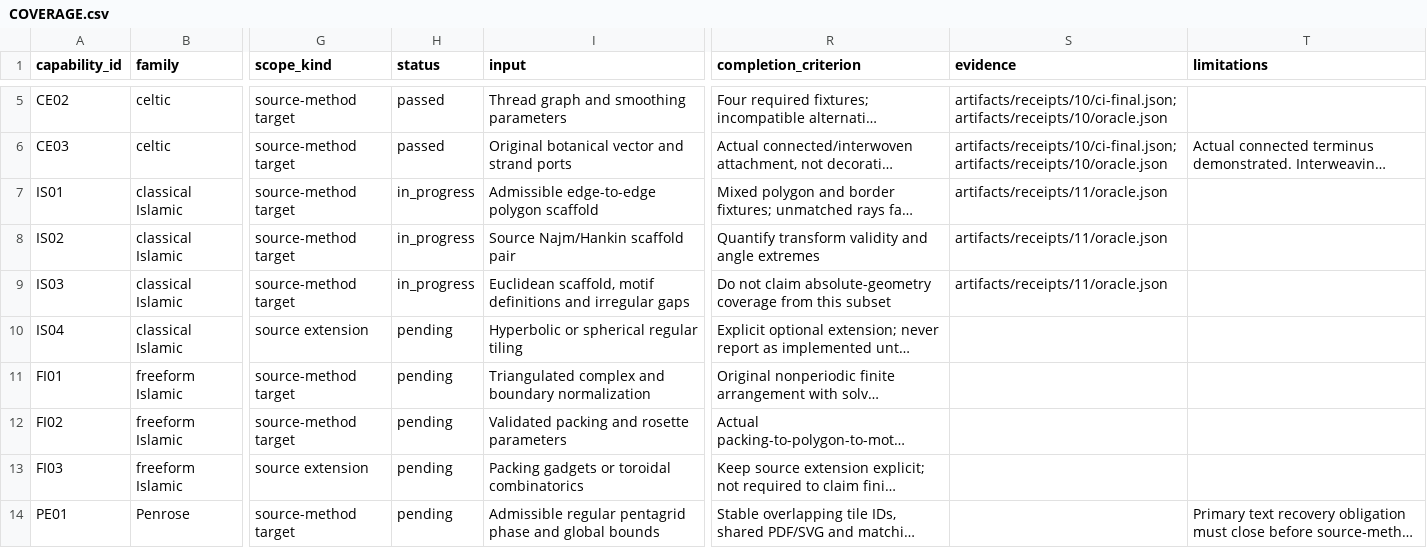
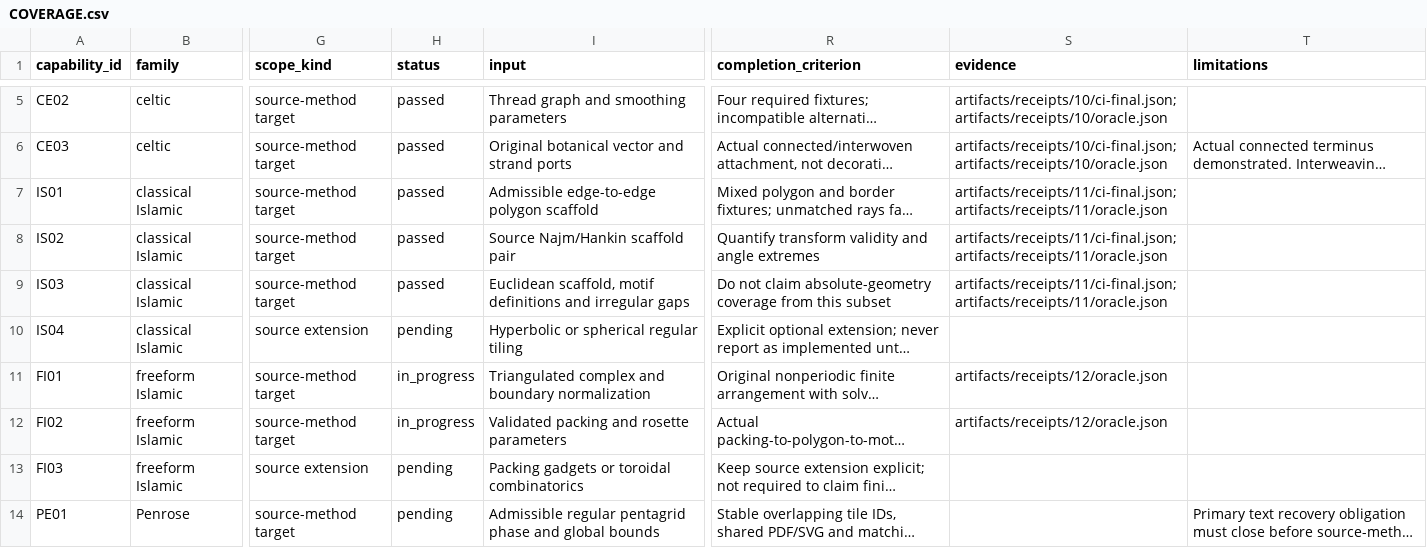
Before and after one commit to UPerna/florilegium, a CSV file: docs/research/COVERAGE.csv, drawn as a sheet; only a part is shown, gaps mark what is left out; long unchanged cells end in …; the diff names each change by its address in the sheet, - before the commit and + after, or states it on an @@ line.

Commit message:
Stage 12: derive freeform ornament from validated circle packing

```diff
--- a/docs/research/COVERAGE.csv
+++ b/docs/research/COVERAGE.csv
-H7:H9 (status): in_progress
+H7:H9 (status): passed
-S7:S9 (evidence): artifacts/receipts/11/oracle.json
+S7:S9 (evidence): artifacts/receipts/11/ci-final.json; artifacts/receipts/11/oracle.json
-H11:H12 (status): pending
+H11:H12 (status): in_progress
-S11:S12 (evidence): (empty)
+S11:S12 (evidence): artifacts/receipts/12/oracle.json
```
Also changed, not shown: 17 other files.
